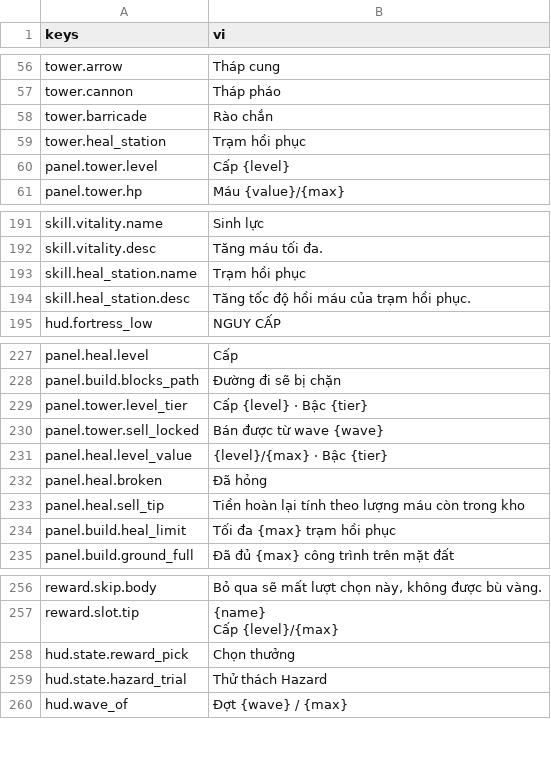
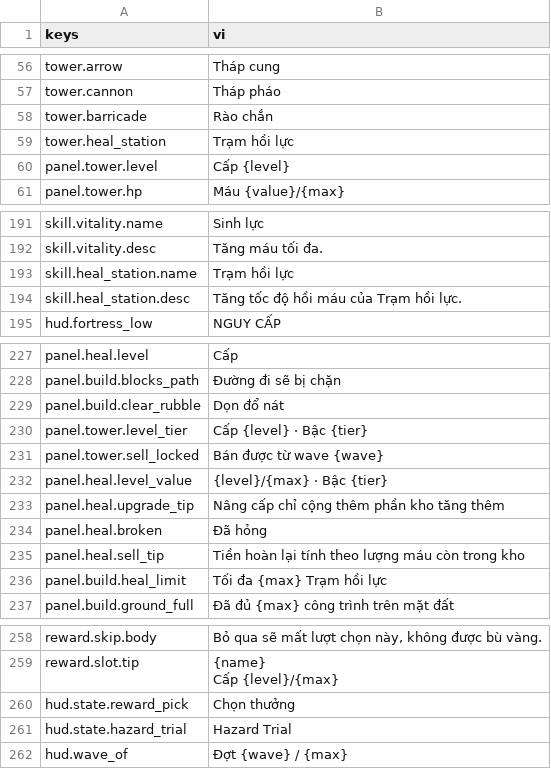
Before and after one commit to Rawisl/Godot_Roguelite3D_Gr8, a CSV file: data/locale/strings.csv, drawn as a sheet; only a part is shown, gaps mark what is left out.

Commit message:
[data]: add the clear rubble and heal upgrade strings and use one name for the heal station

```diff
--- a/data/locale/strings.csv
+++ b/data/locale/strings.csv
@@ -58,3 +58,3 @@ tower.cannon,Tháp pháo
 tower.barricade,Rào chắn
-tower.heal_station,Trạm hồi phục
+tower.heal_station,Trạm hồi lực
 panel.tower.level,Cấp {level}
@@ -192,4 +192,4 @@ skill.vitality.name,Sinh lực
 skill.vitality.desc,Tăng máu tối đa.
-skill.heal_station.name,Trạm hồi phục
-skill.heal_station.desc,Tăng tốc độ hồi máu của trạm hồi phục.
+skill.heal_station.name,Trạm hồi lực
+skill.heal_station.desc,Tăng tốc độ hồi máu của Trạm hồi lực.
 hud.fortress_low,NGUY CẤP
@@ -228,2 +228,3 @@ panel.heal.level,Cấp
 panel.build.blocks_path,Đường đi sẽ bị chặn
+panel.build.clear_rubble,Dọn đổ nát
 panel.tower.level_tier,Cấp {level} · Bậc {tier}
@@ -231,5 +232,6 @@ panel.tower.sell_locked,Bán được từ wave {wave}
 panel.heal.level_value,{level}/{max} · Bậc {tier}
+panel.heal.upgrade_tip,Nâng cấp chỉ cộng thêm phần kho tăng thêm
 panel.heal.broken,Đã hỏng
 panel.heal.sell_tip,Tiền hoàn lại tính theo lượng máu còn trong kho
-panel.build.heal_limit,Tối đa {max} trạm hồi phục
+panel.build.heal_limit,Tối đa {max} Trạm hồi lực
 panel.build.ground_full,Đã đủ {max} công trình trên mặt đất
@@ -260,3 +262,3 @@ Cấp {level}/{max}"
 hud.state.reward_pick,Chọn thưởng
-hud.state.hazard_trial,Thử thách Hazard
+hud.state.hazard_trial,Hazard Trial
 hud.wave_of,Đợt {wave} / {max}
```
